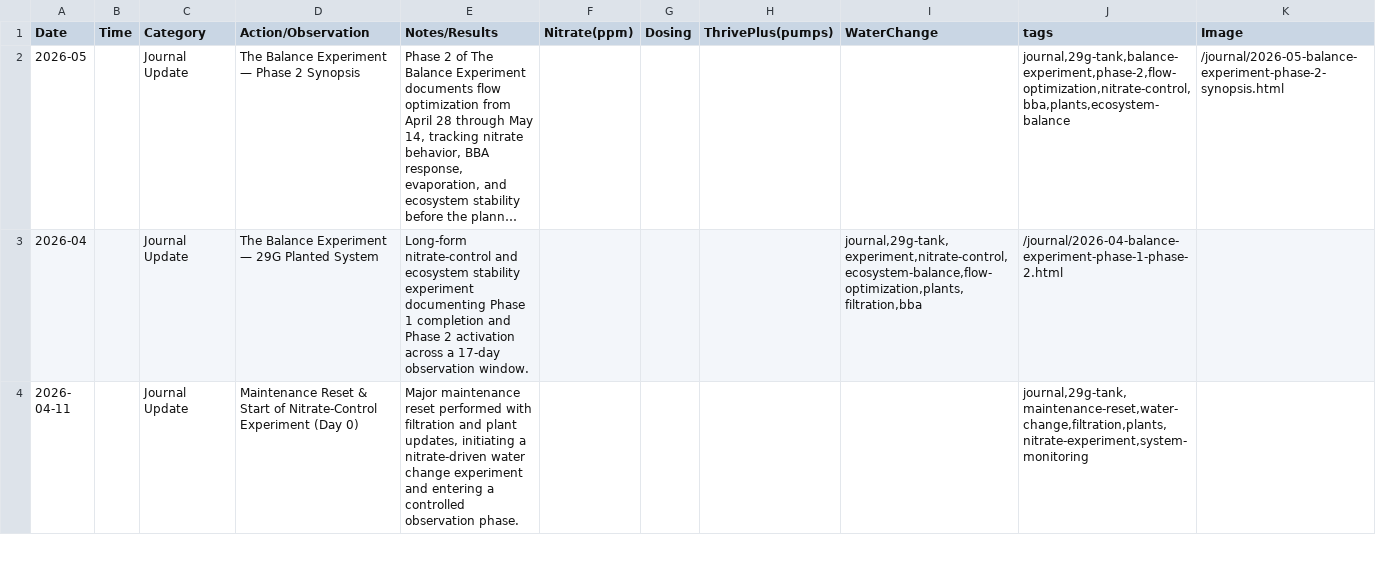
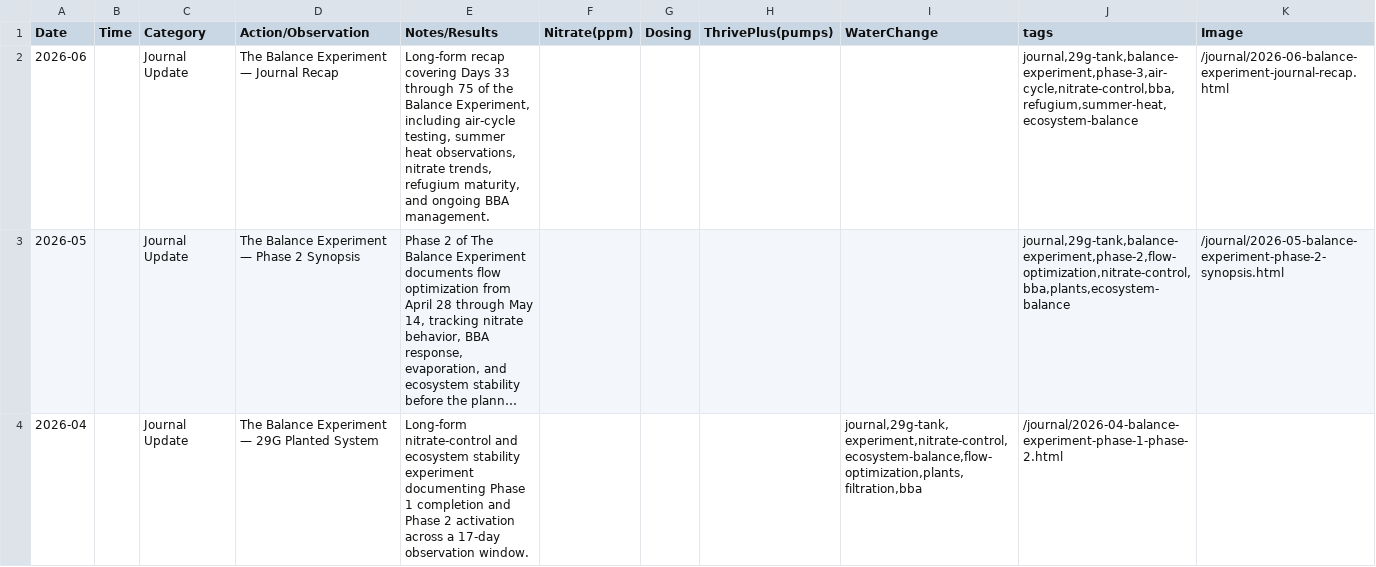
Before and after one commit to cxchajon/website-fish-keeper, a CSV file: data/journal.csv, drawn as a sheet; only a part is shown; the shorter side is filled out with more unchanged rows; long unchanged cells end in …; the diff names each change by its address in the sheet, - before the commit and + after, or states it on an @@ line.

Commit message:
Add June 2026 Balance Experiment journal recap (#2071)

```diff
--- a/data/journal.csv
+++ b/data/journal.csv
+row 2: 2026-06 |  | Journal Update | The Balance Experiment — Journal Recap | Long-form recap covering Days 33 through 75 of the Balance Experiment, including air-cycle testing, summer heat observations, nitrate trends, refugium maturity, and ongoing BBA management. |  |  |  |  | journal,29g-tank,balance-experiment,phase-3,air-cycle,nitrate-control,bba,refugium,summer-heat,ecosystem-balance | /journal/2026-06-balance-experiment-journal-recap.html
```
Also changed, not shown: 2 other files.
